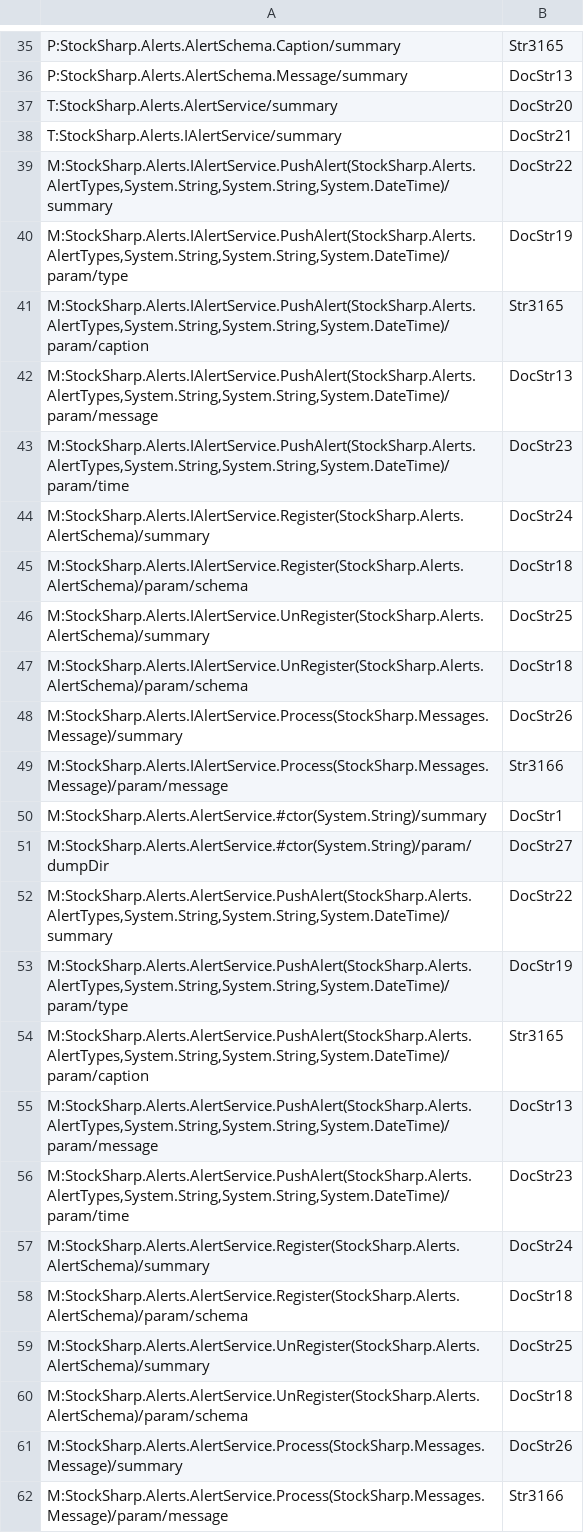
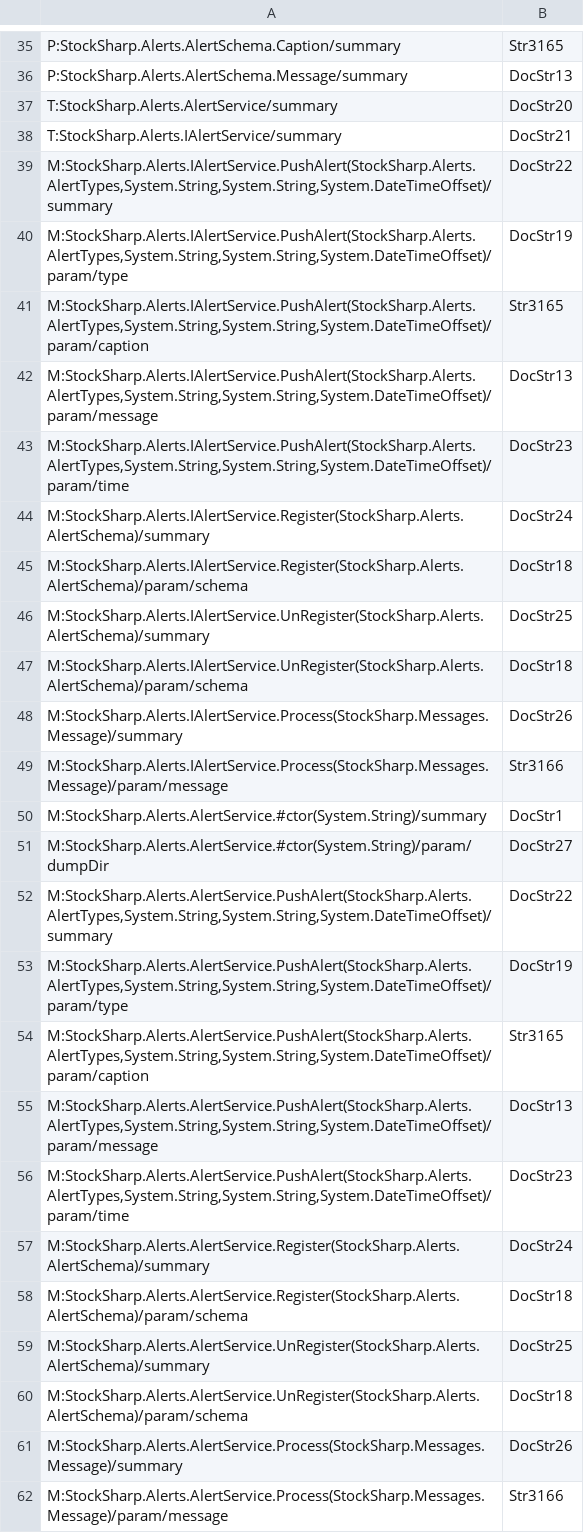
Before and after one commit to StockSharp/StockSharp, a CSV file: Localization/XmlComments/StockSharp.Alerts.csv, drawn as a sheet; only a part is shown, gaps mark what is left out.

Commit message:
Loc fixes.

```diff
--- a/Localization/XmlComments/StockSharp.Alerts.csv
+++ b/Localization/XmlComments/StockSharp.Alerts.csv
@@ -38,7 +38,7 @@ T:StockSharp.Alerts.AlertService/summary;DocStr20
 T:StockSharp.Alerts.IAlertService/summary;DocStr21
-M:StockSharp.Alerts.IAlertService.PushAlert(StockSharp.Alerts.AlertTypes,System.String,System.String,System.DateTime)/summary;DocStr22
-M:StockSharp.Alerts.IAlertService.PushAlert(StockSharp.Alerts.AlertTypes,System.String,System.String,System.DateTime)/param/type;DocStr19
-M:StockSharp.Alerts.IAlertService.PushAlert(StockSharp.Alerts.AlertTypes,System.String,System.String,System.DateTime)/param/caption;Str3165
-M:StockSharp.Alerts.IAlertService.PushAlert(StockSharp.Alerts.AlertTypes,System.String,System.String,System.DateTime)/param/message;DocStr13
-M:StockSharp.Alerts.IAlertService.PushAlert(StockSharp.Alerts.AlertTypes,System.String,System.String,System.DateTime)/param/time;DocStr23
+M:StockSharp.Alerts.IAlertService.PushAlert(StockSharp.Alerts.AlertTypes,System.String,System.String,System.DateTimeOffset)/summary;DocStr22
+M:StockSharp.Alerts.IAlertService.PushAlert(StockSharp.Alerts.AlertTypes,System.String,System.String,System.DateTimeOffset)/param/type;DocStr19
+M:StockSharp.Alerts.IAlertService.PushAlert(StockSharp.Alerts.AlertTypes,System.String,System.String,System.DateTimeOffset)/param/caption;Str3165
+M:StockSharp.Alerts.IAlertService.PushAlert(StockSharp.Alerts.AlertTypes,System.String,System.String,System.DateTimeOffset)/param/message;DocStr13
+M:StockSharp.Alerts.IAlertService.PushAlert(StockSharp.Alerts.AlertTypes,System.String,System.String,System.DateTimeOffset)/param/time;DocStr23
 M:StockSharp.Alerts.IAlertService.Register(StockSharp.Alerts.AlertSchema)/summary;DocStr24
@@ -51,7 +51,7 @@ M:StockSharp.Alerts.AlertService.#ctor(System.String)/summary;DocStr1
 M:StockSharp.Alerts.AlertService.#ctor(System.String)/param/dumpDir;DocStr27
-M:StockSharp.Alerts.AlertService.PushAlert(StockSharp.Alerts.AlertTypes,System.String,System.String,System.DateTime)/summary;DocStr22
-M:StockSharp.Alerts.AlertService.PushAlert(StockSharp.Alerts.AlertTypes,System.String,System.String,System.DateTime)/param/type;DocStr19
-M:StockSharp.Alerts.AlertService.PushAlert(StockSharp.Alerts.AlertTypes,System.String,System.String,System.DateTime)/param/caption;Str3165
-M:StockSharp.Alerts.AlertService.PushAlert(StockSharp.Alerts.AlertTypes,System.String,System.String,System.DateTime)/param/message;DocStr13
-M:StockSharp.Alerts.AlertService.PushAlert(StockSharp.Alerts.AlertTypes,System.String,System.String,System.DateTime)/param/time;DocStr23
+M:StockSharp.Alerts.AlertService.PushAlert(StockSharp.Alerts.AlertTypes,System.String,System.String,System.DateTimeOffset)/summary;DocStr22
+M:StockSharp.Alerts.AlertService.PushAlert(StockSharp.Alerts.AlertTypes,System.String,System.String,System.DateTimeOffset)/param/type;DocStr19
+M:StockSharp.Alerts.AlertService.PushAlert(StockSharp.Alerts.AlertTypes,System.String,System.String,System.DateTimeOffset)/param/caption;Str3165
+M:StockSharp.Alerts.AlertService.PushAlert(StockSharp.Alerts.AlertTypes,System.String,System.String,System.DateTimeOffset)/param/message;DocStr13
+M:StockSharp.Alerts.AlertService.PushAlert(StockSharp.Alerts.AlertTypes,System.String,System.String,System.DateTimeOffset)/param/time;DocStr23
 M:StockSharp.Alerts.AlertService.Register(StockSharp.Alerts.AlertSchema)/summary;DocStr24
```
